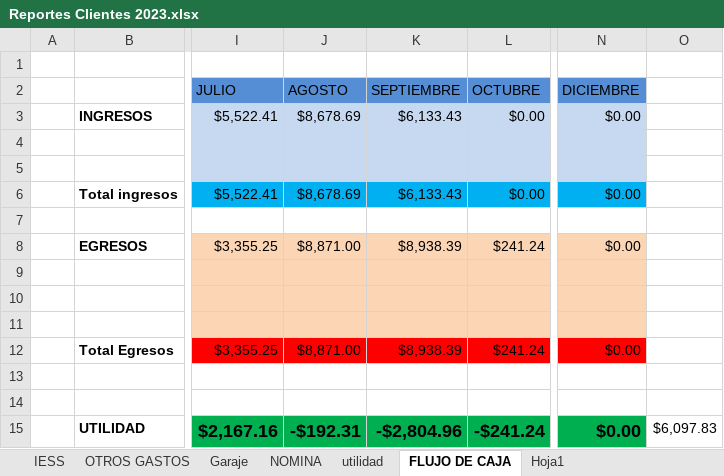
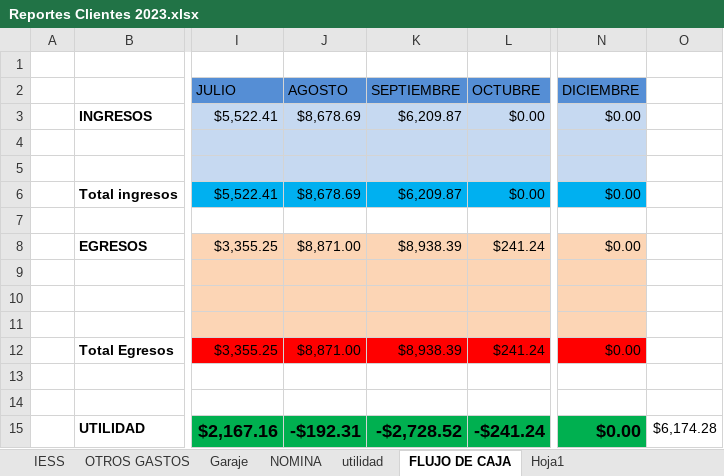
Before and after one commit to ABRILTRANS/OFICINA, an Excel workbook: DOC 2023/Reportes Clientes 2023.xlsx, sheet FLUJO DE CAJA, drawn as a sheet; only a part is shown, gaps mark what is left out; values as stored, in another font and other column widths than the file's, no borders; the diff names each change by its address in the sheet, - before the commit and + after, or states it on an @@ line.

```diff
--- a/DOC 2023/Reportes Clientes 2023.xlsx (sheet FLUJO DE CAJA)
+++ b/DOC 2023/Reportes Clientes 2023.xlsx (sheet FLUJO DE CAJA)
-K3 (SEPTIEMBRE): $6,133.43
+K3 (SEPTIEMBRE): $6,209.87
-K6 (SEPTIEMBRE): $6,133.43
+K6 (SEPTIEMBRE): $6,209.87
-K15 (SEPTIEMBRE): -$2,804.96
+K15 (SEPTIEMBRE): -$2,728.52
-O15: $6,097.83
+O15: $6,174.28
```
Also changed, not shown: sheet nestle, sheet utilidad.
